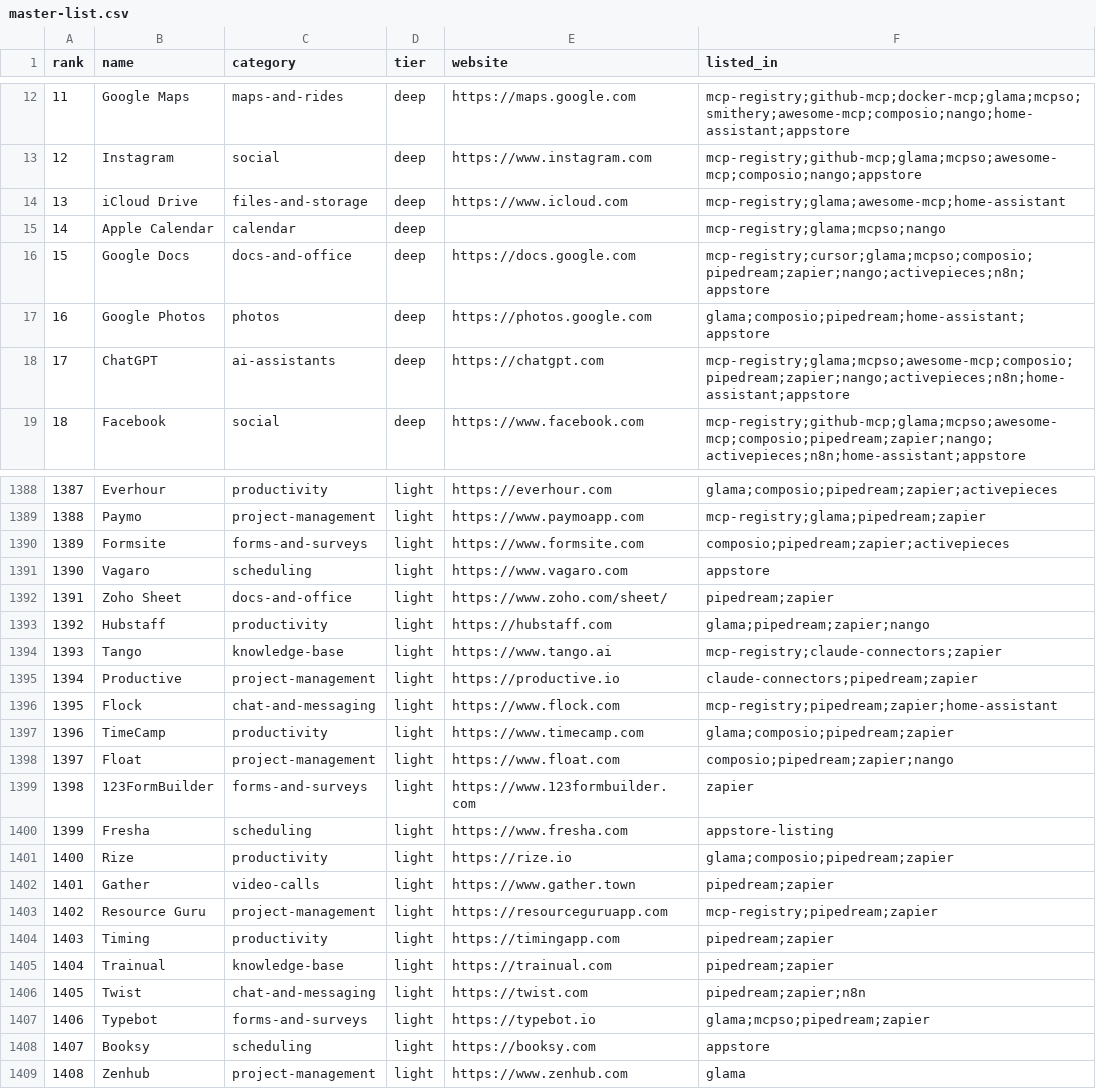
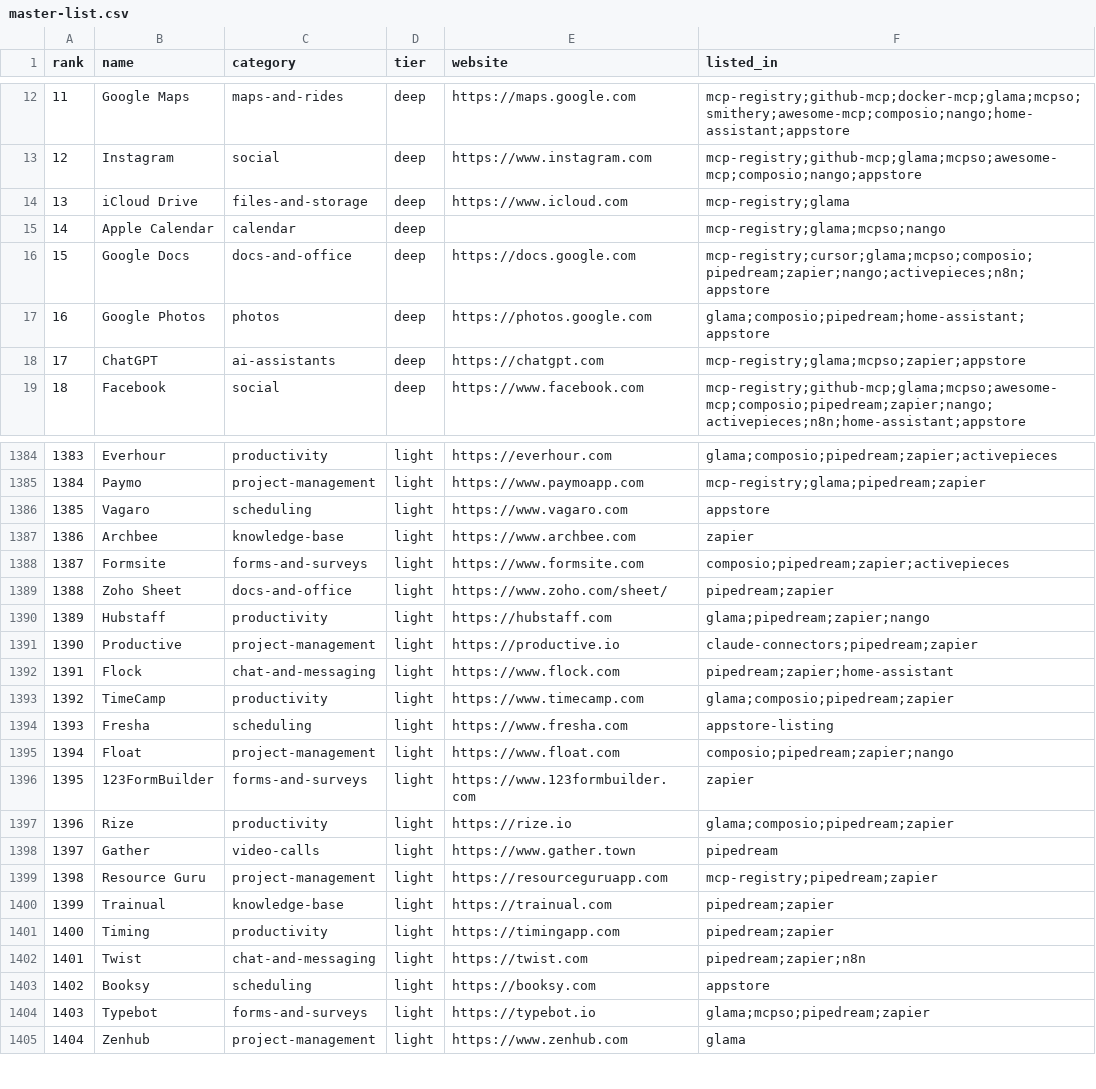
Before and after one commit to manikanta-kops/kipster, a CSV file: docs/research/plugins/batches/master-list.csv, drawn as a sheet; only a part is shown, gaps mark what is left out; removed rows and columns are numbered as before the commit, all else as after; the diff covers the shown part only; the diff names each change by its address in the sheet, - before the commit and + after, or states it on an @@ line.

```diff
--- a/docs/research/plugins/batches/master-list.csv
+++ b/docs/research/plugins/batches/master-list.csv
-F14 (listed_in): mcp-registry;glama;awesome-mcp;home-assistant
+F14 (listed_in): mcp-registry;glama
-F18 (listed_in): mcp-registry;glama;mcpso;awesome-mcp;composio;pipedream;zapier;nango;activepieces;n8n;home-assistant;appstore
+F18 (listed_in): mcp-registry;glama;mcpso;zapier;appstore
@@ column A (rank) renumbered from row 569 down @@
@@ row 1370 moved to row 1387: 1386 @@
@@ row 1390 moved to row 1388: 1387 @@
-row 1394: 1393 | Tango | knowledge-base | light | https://www.tango.ai | mcp-registry;claude-connectors;zapier
-F1392 (listed_in): mcp-registry;pipedream;zapier;home-assistant
+F1392 (listed_in): pipedream;zapier;home-assistant
@@ row 1400 moved to row 1394: 1393 @@
-F1398 (listed_in): pipedream;zapier
+F1398 (listed_in): pipedream
@@ row 1404 moved to row 1401: 1400 @@
@@ row 1407 moved to row 1404: 1403 @@
```
Also changed, not shown: 3 removed rows, 31 moved rows and 95 edited cells elsewhere in this file, 1 other file.
